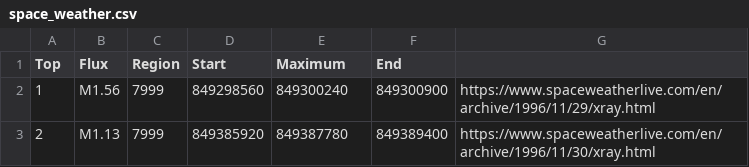
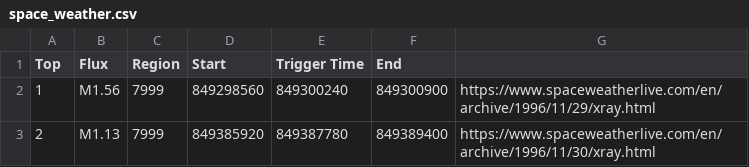
Before and after one commit to WebValley2024/catalogue-data-ingestion, a CSV file: space_weather.csv, drawn as a sheet; only a part is shown.

```diff
--- a/space_weather.csv
+++ b/space_weather.csv
@@ -1,2 +1,2 @@
-Top,Flux,Region,Start,Maximum,End,
+Top,Flux,Region,Start,Trigger Time,End,
 1,M1.56,7999,849298560,849300240,849300900,https://www.spaceweatherlive.com/en/archive/1996/11/29/xray.html
```
Also changed, not shown: earthquake.csv, integral.csv, 7 other files.
